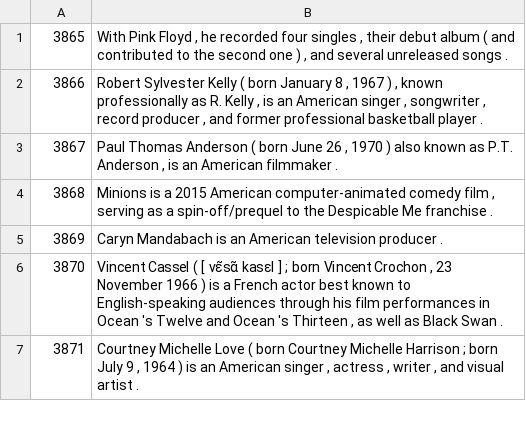
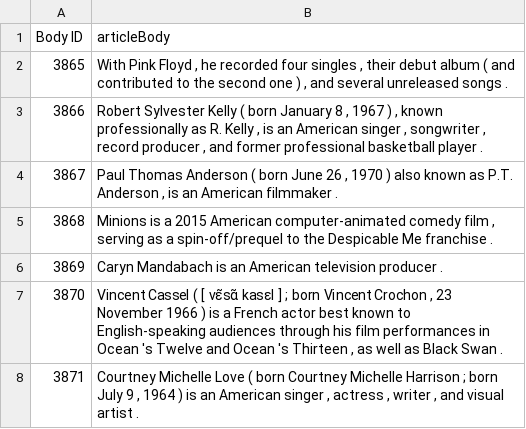
Before and after one commit to DeFacto/SimpleLSTM, a CSV file: data/stacklstm/sup/body_test.csv, drawn as a sheet; only a part is shown.

```diff
--- a/data/stacklstm/sup/body_test.csv
+++ b/data/stacklstm/sup/body_test.csv
@@ -1 +1,2 @@
+Body ID,articleBody
 3865,"With Pink Floyd , he recorded four singles , their debut album  ( and contributed to the second one )  , and several unreleased songs ."
```
Also changed, not shown: data/stacklstm/sup/body_train.csv, data/stacklstm/sup/stance_test.csv, 3 other files.
